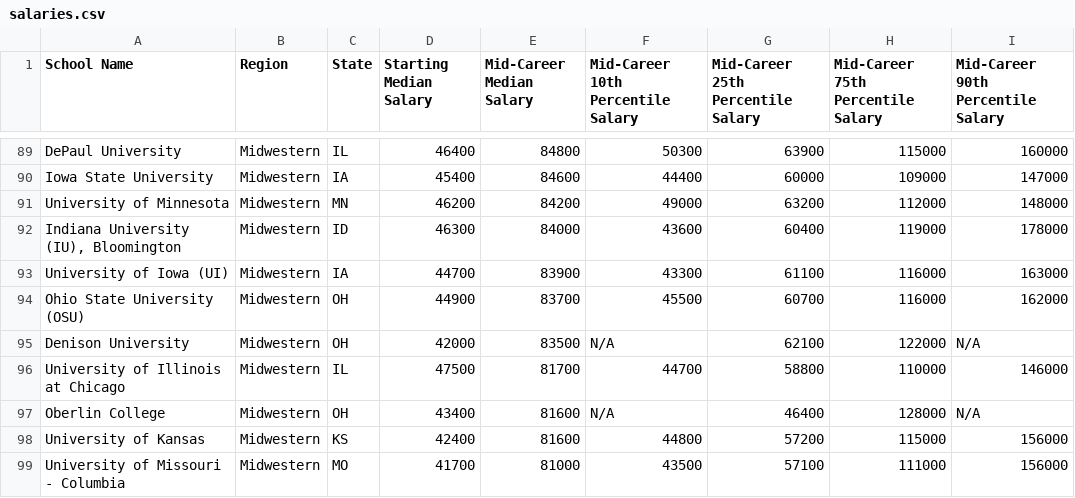
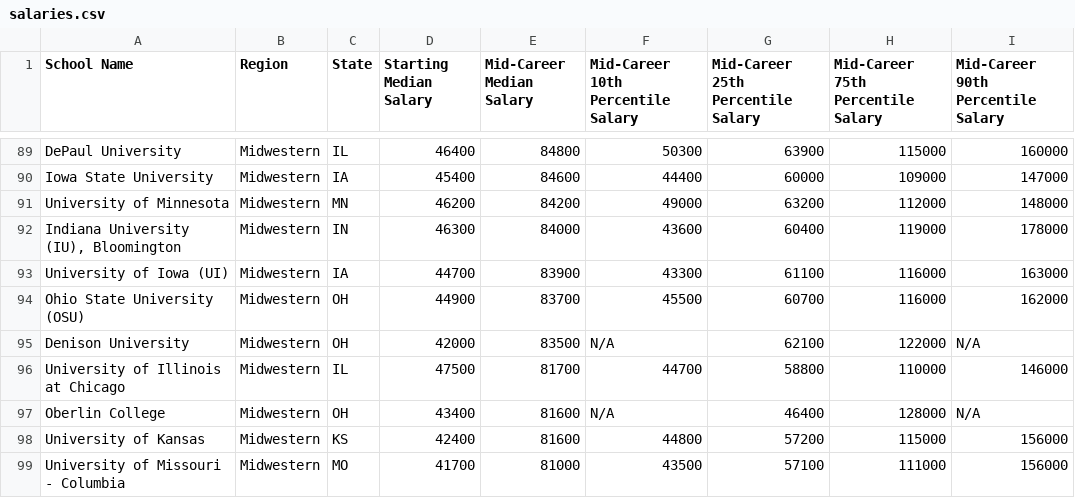
Before and after one commit to watsonwei/Data_Visualization, a CSV file: data/salaries.csv, drawn as a sheet; only a part is shown, gaps mark what is left out.

Commit message:
fix on data

```diff
--- a/data/salaries.csv
+++ b/data/salaries.csv
@@ -91,3 +91,3 @@ Iowa State University,Midwestern,IA,45400,84600,44400,60000,109000,147000
 University of Minnesota,Midwestern,MN,46200,84200,49000,63200,112000,148000
-"Indiana University (IU), Bloomington",Midwestern,ID,46300,84000,43600,60400,119000,178000
+"Indiana University (IU), Bloomington",Midwestern,IN,46300,84000,43600,60400,119000,178000
 University of Iowa (UI),Midwestern,IA,44700,83900,43300,61100,116000,163000
```
Also changed, not shown: 1 other file.
